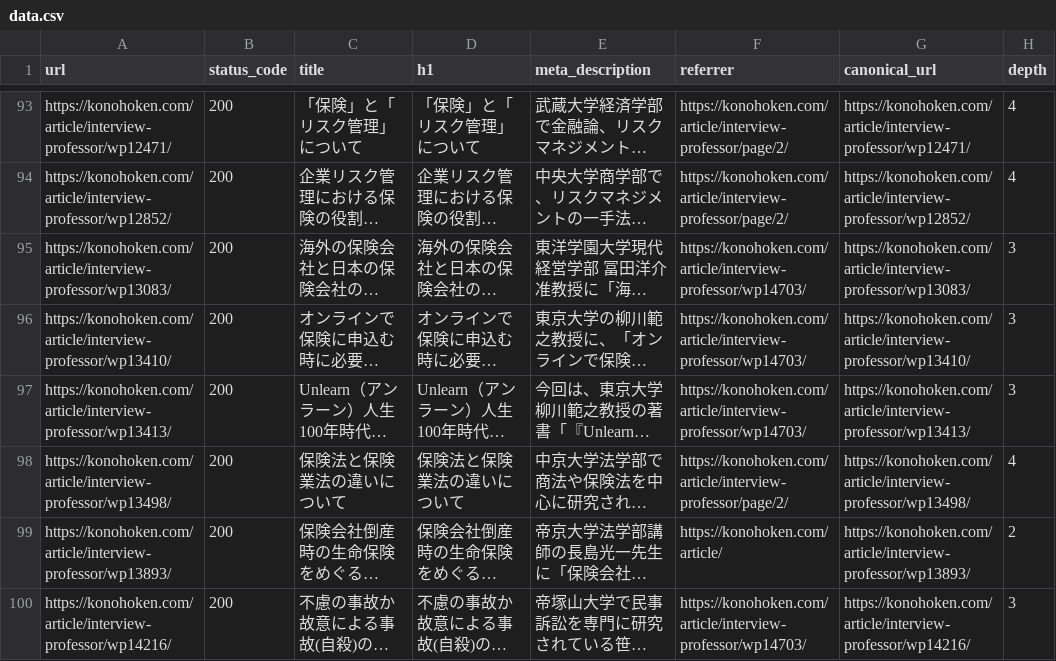
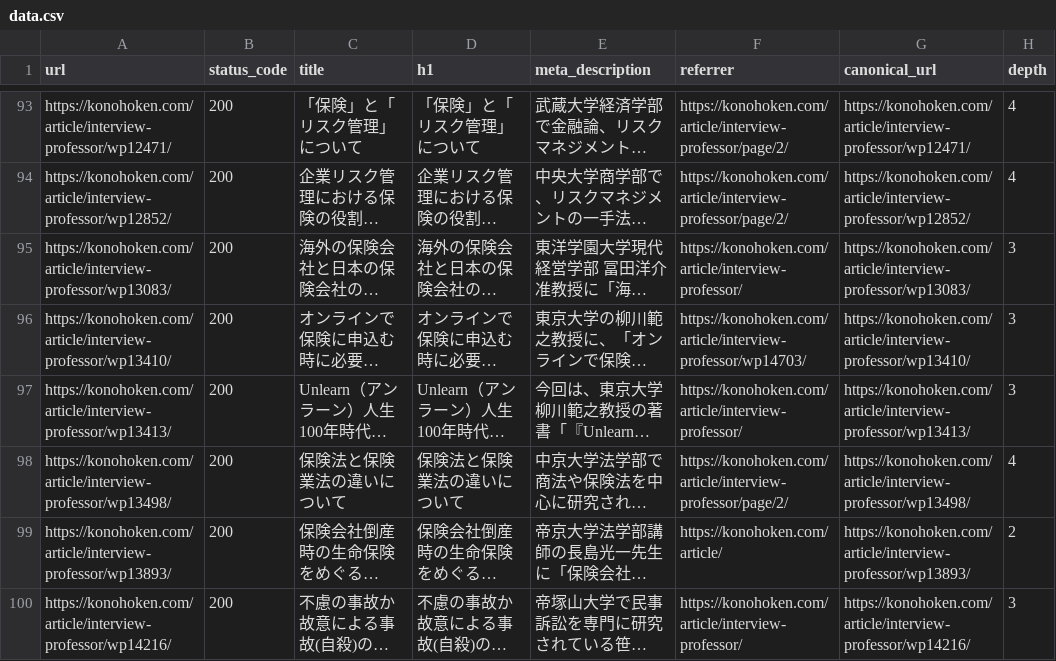
Before and after one commit to nekonado/web-crawler, a CSV file: 0bf968dbf75af24618d25bee13d72893/data.csv (was f5939a8bed4648c15a879732a052d889/data.csv), drawn as a sheet; only a part is shown, gaps mark what is left out; long unchanged cells end in …; the diff covers the shown part only; the diff names each change by its address in the sheet, - before the commit and + after, or states it on an @@ line.

```diff
--- a/f5939a8bed4648c15a879732a052d889/data.csv
+++ b/0bf968dbf75af24618d25bee13d72893/data.csv
-F95 (referrer): https://konohoken.com/article/interview-professor/wp14703/
+F95 (referrer): https://konohoken.com/article/interview-professor/
-F97 (referrer): https://konohoken.com/article/interview-professor/wp14703/
+F97 (referrer): https://konohoken.com/article/interview-professor/
-F100 (referrer): https://konohoken.com/article/interview-professor/wp14703/
+F100 (referrer): https://konohoken.com/article/interview-professor/
```
Also changed, not shown: 39 edited cells elsewhere in this file, 0bf968dbf75af24618d25bee13d72893/latest.csv, 2 other files.
